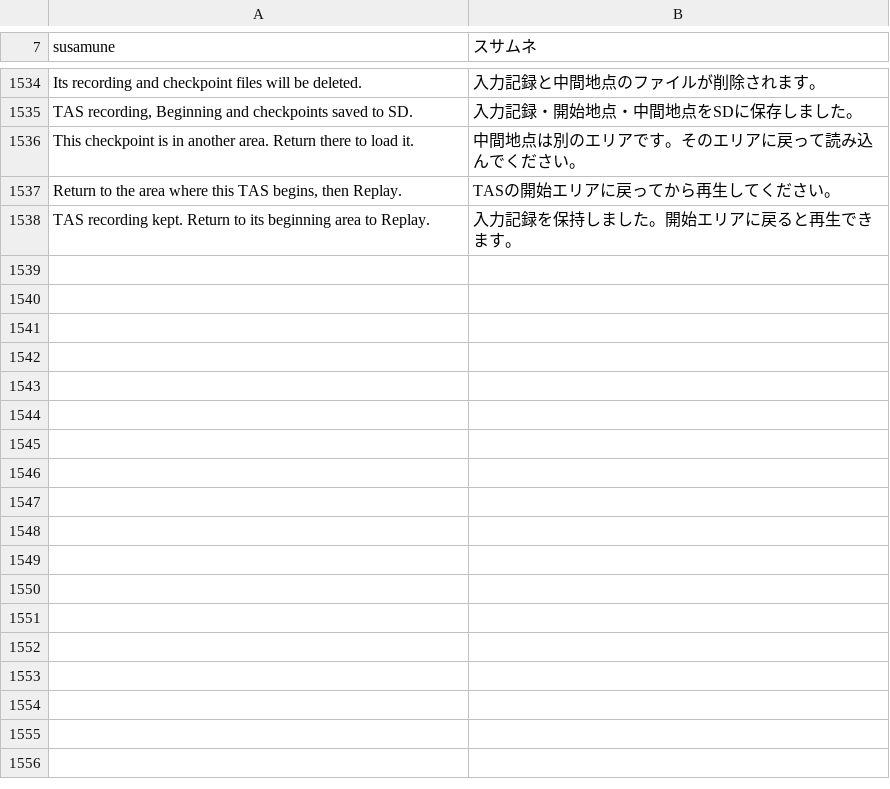
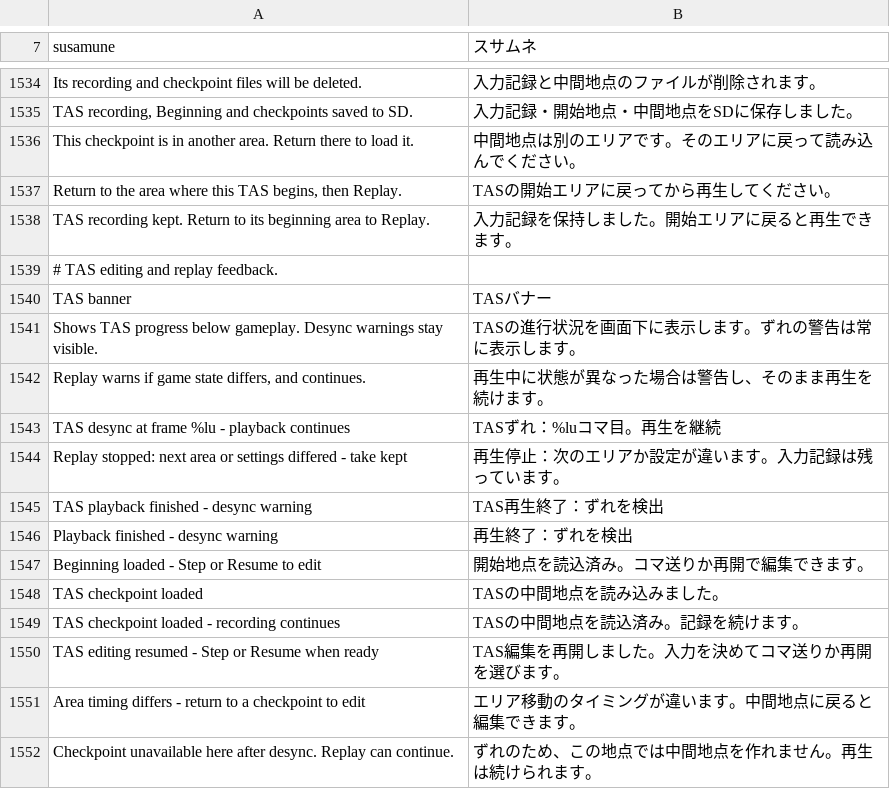
Before and after one commit to Dogecyanide/susamune, a TSV file: data/japanese_ui.tsv, drawn as a sheet; only a part is shown, gaps mark what is left out.

Commit message:
Keep TAS editing attached and continue replay after desyncs

```diff
--- a/data/japanese_ui.tsv
+++ b/data/japanese_ui.tsv
@@ -1538 +1538,15 @@ Return to the area where this TAS begins, then Replay.	TASの開始エリアに
 TAS recording kept. Return to its beginning area to Replay.	入力記録を保持しました。開始エリアに戻ると再生できます。
+# TAS editing and replay feedback.
+TAS banner	TASバナー
+Shows TAS progress below gameplay. Desync warnings stay visible.	TASの進行状況を画面下に表示します。ずれの警告は常に表示します。
+Replay warns if game state differs, and continues.	再生中に状態が異なった場合は警告し、そのまま再生を続けます。
+TAS desync at frame %lu - playback continues	TASずれ：%luコマ目。再生を継続
+Replay stopped: next area or settings differed - take kept	再生停止：次のエリアか設定が違います。入力記録は残っています。
+TAS playback finished - desync warning	TAS再生終了：ずれを検出
+Playback finished - desync warning	再生終了：ずれを検出
+Beginning loaded - Step or Resume to edit	開始地点を読込済み。コマ送りか再開で編集できます。
+TAS checkpoint loaded	TASの中間地点を読み込みました。
+TAS checkpoint loaded - recording continues	TASの中間地点を読込済み。記録を続けます。
+TAS editing resumed - Step or Resume when ready	TAS編集を再開しました。入力を決めてコマ送りか再開を選びます。
+Area timing differs - return to a checkpoint to edit	エリア移動のタイミングが違います。中間地点に戻ると編集できます。
+Checkpoint unavailable here after desync. Replay can continue.	ずれのため、この地点では中間地点を作れません。再生は続けられます。
```
Also changed, not shown: 24 other files.
